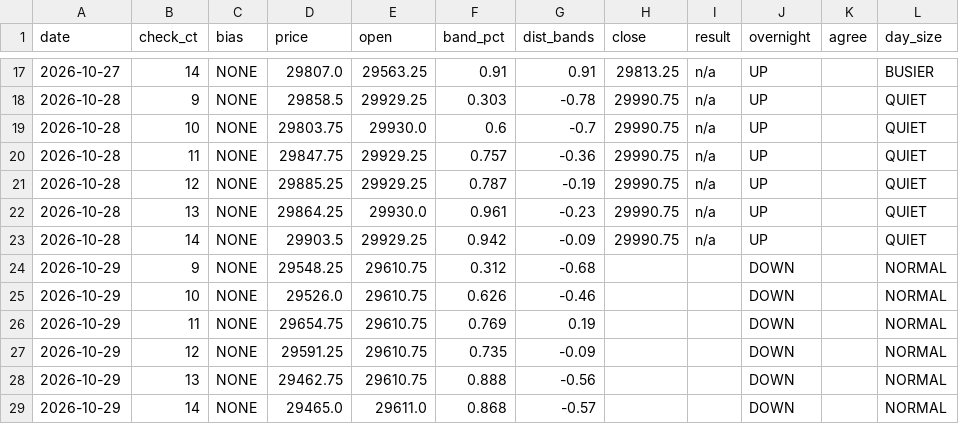
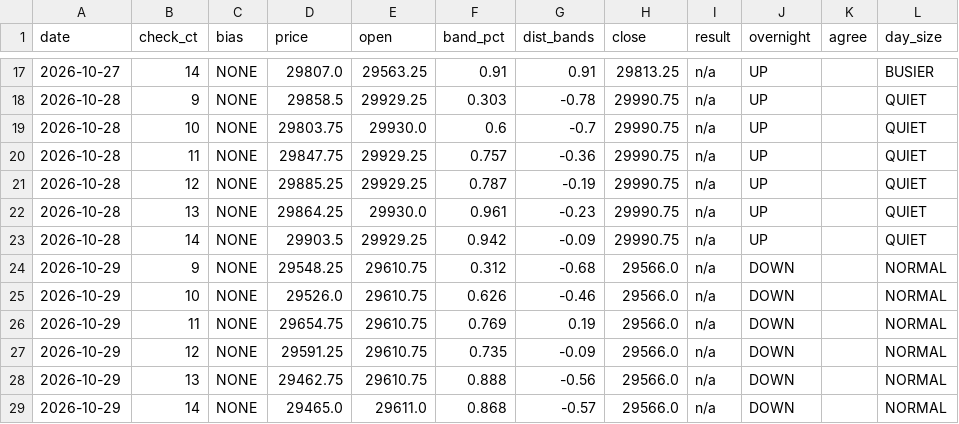
Before and after one commit to vannaflow1/nasdaq-bot, a CSV file: knowledge/bias_log.csv, drawn as a sheet; only a part is shown, gaps mark what is left out.

```diff
--- a/knowledge/bias_log.csv
+++ b/knowledge/bias_log.csv
@@ -23,7 +23,7 @@ date,check_ct,bias,price,open,band_pct,dist_bands,close,result,overnight,agree,d
 2026-10-28,14,NONE,29903.5,29929.25,0.942,-0.09,29990.75,n/a,UP,,QUIET
-2026-10-29,9,NONE,29548.25,29610.75,0.312,-0.68,,,DOWN,,NORMAL
-2026-10-29,10,NONE,29526.0,29610.75,0.626,-0.46,,,DOWN,,NORMAL
-2026-10-29,11,NONE,29654.75,29610.75,0.769,0.19,,,DOWN,,NORMAL
-2026-10-29,12,NONE,29591.25,29610.75,0.735,-0.09,,,DOWN,,NORMAL
-2026-10-29,13,NONE,29462.75,29610.75,0.888,-0.56,,,DOWN,,NORMAL
-2026-10-29,14,NONE,29465.0,29611.0,0.868,-0.57,,,DOWN,,NORMAL
+2026-10-29,9,NONE,29548.25,29610.75,0.312,-0.68,29566.0,n/a,DOWN,,NORMAL
+2026-10-29,10,NONE,29526.0,29610.75,0.626,-0.46,29566.0,n/a,DOWN,,NORMAL
+2026-10-29,11,NONE,29654.75,29610.75,0.769,0.19,29566.0,n/a,DOWN,,NORMAL
+2026-10-29,12,NONE,29591.25,29610.75,0.735,-0.09,29566.0,n/a,DOWN,,NORMAL
+2026-10-29,13,NONE,29462.75,29610.75,0.888,-0.56,29566.0,n/a,DOWN,,NORMAL
+2026-10-29,14,NONE,29465.0,29611.0,0.868,-0.57,29566.0,n/a,DOWN,,NORMAL
```
Also changed, not shown: 1 other file.
